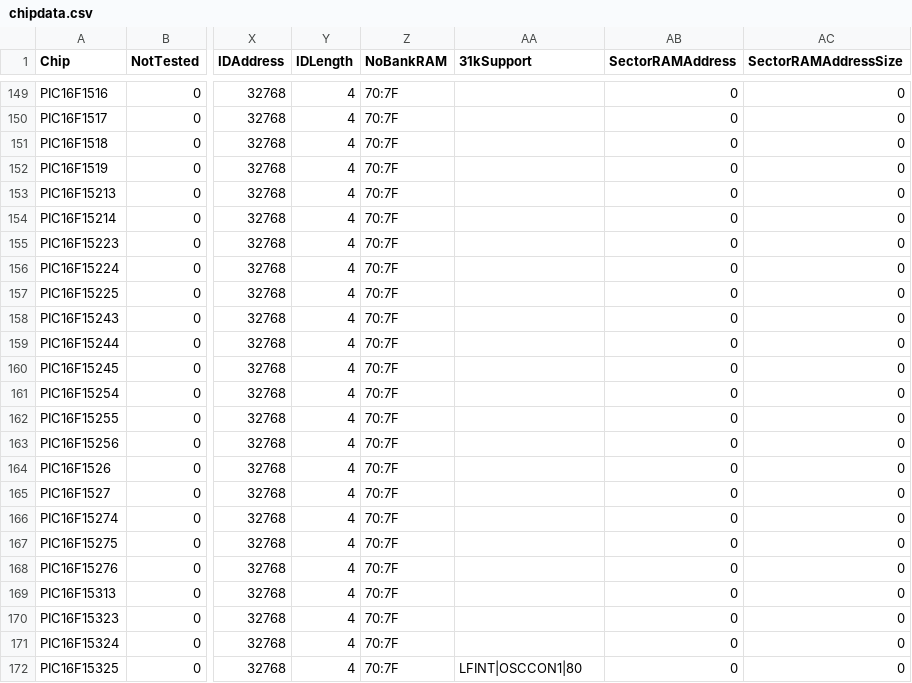
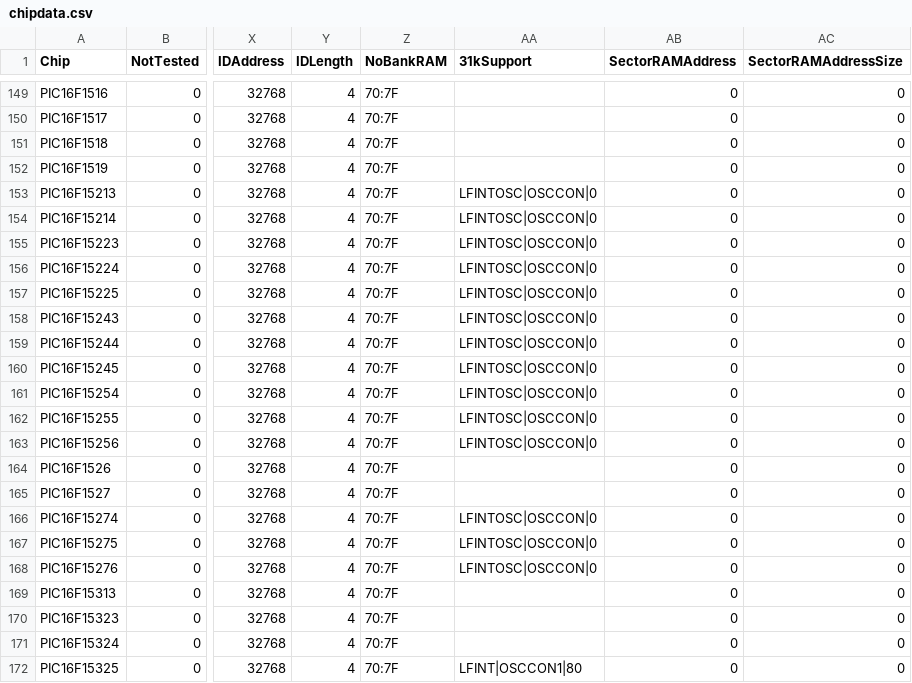
Before and after one commit to GreatCowBASIC/DATFileGenerator, a CSV file: chipdata.csv, drawn as a sheet; only a part is shown, gaps mark what is left out; the diff names each change by its address in the sheet, - before the commit and + after, or states it on an @@ line.

```diff
--- a/chipdata.csv
+++ b/chipdata.csv
-AA153:AA163 (31kSupport): (empty)
+AA153:AA163 (31kSupport): LFINTOSC|OSCCON|0
-AA166:AA168 (31kSupport): (empty)
+AA166:AA168 (31kSupport): LFINTOSC|OSCCON|0
```
Also changed, not shown: 15 other files.
